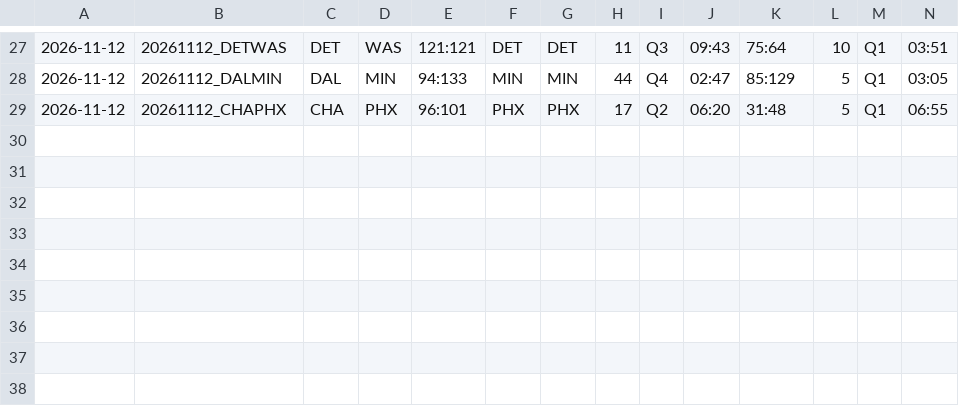
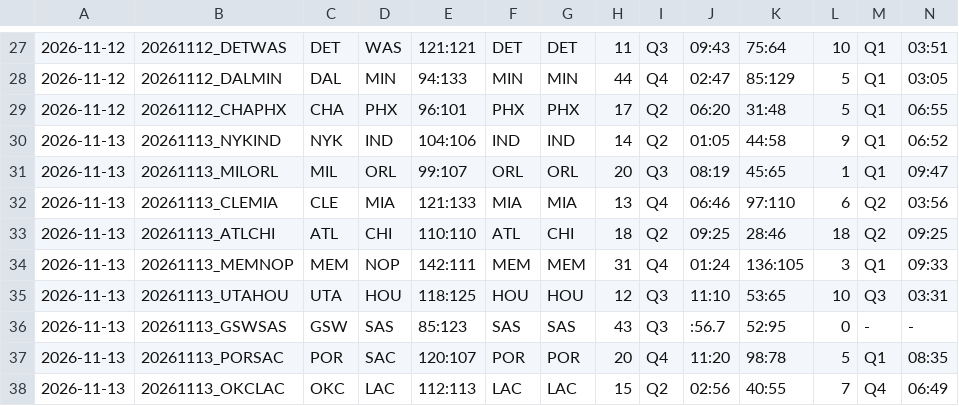
Before and after one commit to 2023baracuda-ctrl/nba-stats, a CSV file: nba.csv, drawn as a sheet; only a part is shown, gaps mark what is left out; rows hold the shown columns only; the diff names each change by its address in the sheet, - before the commit and + after, or states it on an @@ line.

```diff
--- a/nba.csv
+++ b/nba.csv
+row 30: 2026-11-13 | 20261113_NYKIND | NYK | IND | 104:106 | IND | IND | 14 | Q2 | 01:05 | 44:58 | 9 | Q1 | 06:52
+row 31: 2026-11-13 | 20261113_MILORL | MIL | ORL | 99:107 | ORL | ORL | 20 | Q3 | 08:19 | 45:65 | 1 | Q1 | 09:47
+row 32: 2026-11-13 | 20261113_CLEMIA | CLE | MIA | 121:133 | MIA | MIA | 13 | Q4 | 06:46 | 97:110 | 6 | Q2 | 03:56
+row 33: 2026-11-13 | 20261113_ATLCHI | ATL | CHI | 110:110 | ATL | CHI | 18 | Q2 | 09:25 | 28:46 | 18 | Q2 | 09:25
+row 34: 2026-11-13 | 20261113_MEMNOP | MEM | NOP | 142:111 | MEM | MEM | 31 | Q4 | 01:24 | 136:105 | 3 | Q1 | 09:33
+row 35: 2026-11-13 | 20261113_UTAHOU | UTA | HOU | 118:125 | HOU | HOU | 12 | Q3 | 11:10 | 53:65 | 10 | Q3 | 03:31
+row 36: 2026-11-13 | 20261113_GSWSAS | GSW | SAS | 85:123 | SAS | SAS | 43 | Q3 | :56.7 | 52:95 | 0 | - | -
+row 37: 2026-11-13 | 20261113_PORSAC | POR | SAC | 120:107 | POR | POR | 20 | Q4 | 11:20 | 98:78 | 5 | Q1 | 08:35
+row 38: 2026-11-13 | 20261113_OKCLAC | OKC | LAC | 112:113 | LAC | LAC | 15 | Q2 | 02:56 | 40:55 | 7 | Q4 | 06:49
```
